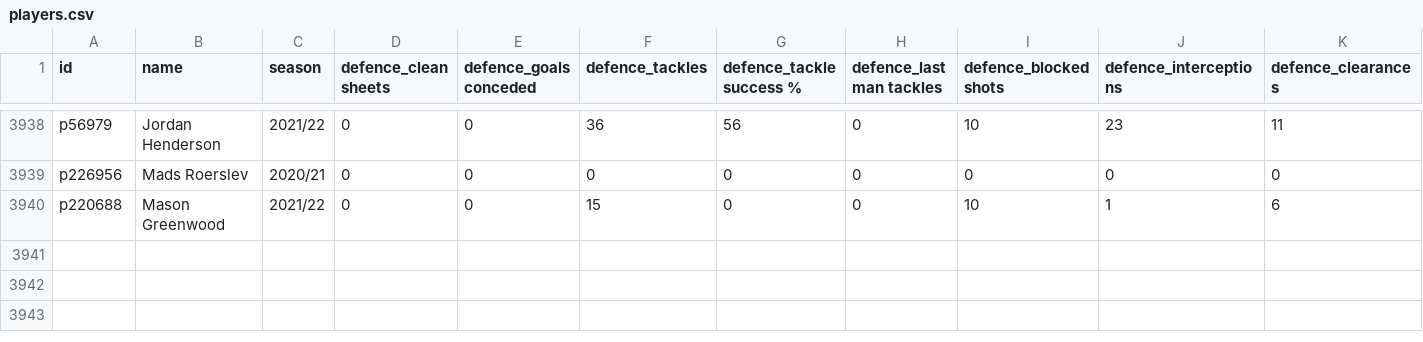
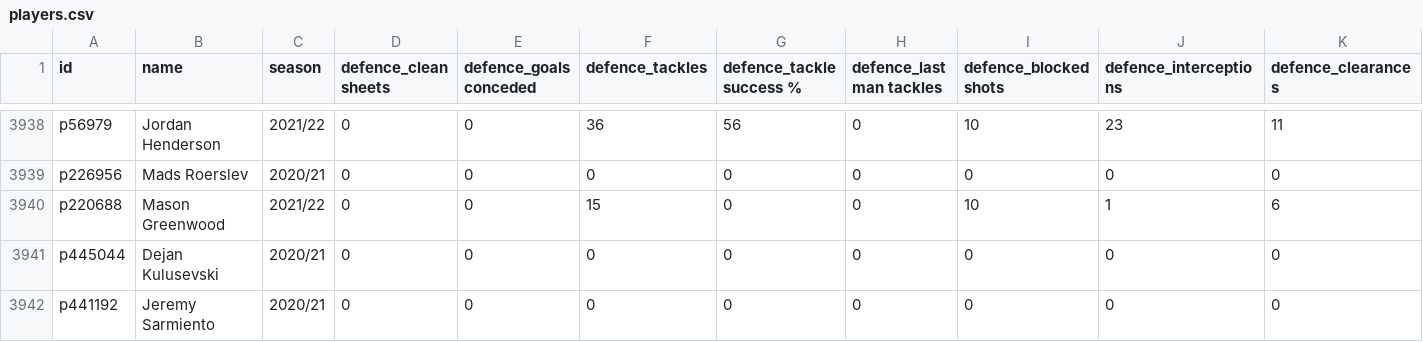
Before and after one commit to minhngt62/ds-epl-matches, a CSV file: data/tabular/players.csv, drawn as a sheet; only a part is shown, gaps mark what is left out; rows hold the shown columns only; the diff names each change by its address in the sheet, - before the commit and + after, or states it on an @@ line.

Commit message:
Rerun and integrate the original data

```diff
--- a/data/tabular/players.csv
+++ b/data/tabular/players.csv
+row 3941: p445044 | Dejan Kulusevski | 2020/21 | 0 | 0 | 0 | 0 | 0 | 0 | 0 | 0
+row 3942: p441192 | Jeremy Sarmiento | 2020/21 | 0 | 0 | 0 | 0 | 0 | 0 | 0 | 0
```
Also changed, not shown: 28 other files.
